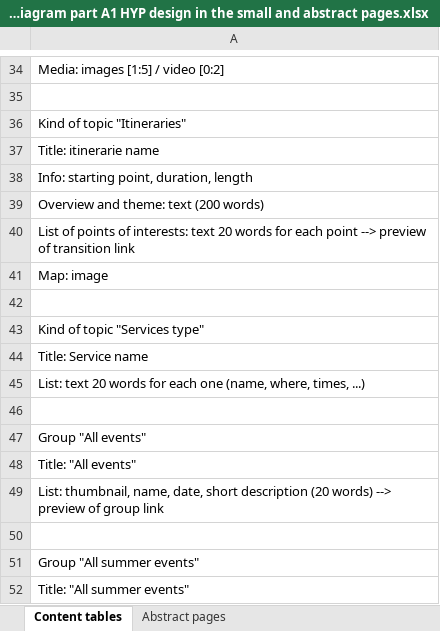
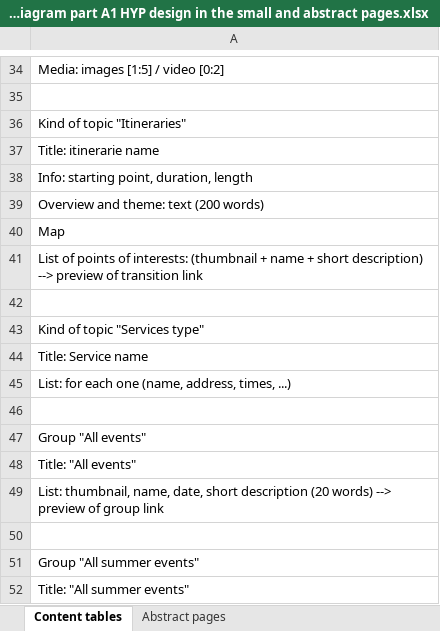
Before and after one commit to SebastianCastellano/Hypermedia-Project, an Excel workbook: Design-part/UX diagram part A1 HYP design in the small and abstract pages.xlsx, sheet Content tables, drawn as a sheet; only a part is shown, gaps mark what is left out; values as stored, in another font and other column widths than the file's, no borders; table styles not drawn; the diff names each change by its address in the sheet, - before the commit and + after, or states it on an @@ line.

```diff
--- a/Design-part/UX diagram part A1 HYP design in the small and abstract pages.xlsx (sheet Content tables)
+++ b/Design-part/UX diagram part A1 HYP design in the small and abstract pages.xlsx (sheet Content tables)
-A40: List of points of interests: text 20 words for each point --> preview of transition link
+A40: Map
-A41: Map: image
+A41: List of points of interests: (thumbnail + name + short description) --> preview of transition link
-A45: List: text 20 words for each one (name, where, times, ...)
+A45: List: for each one (name, address, times, ...)
```
Also changed, not shown: sheet Abstract pages.
